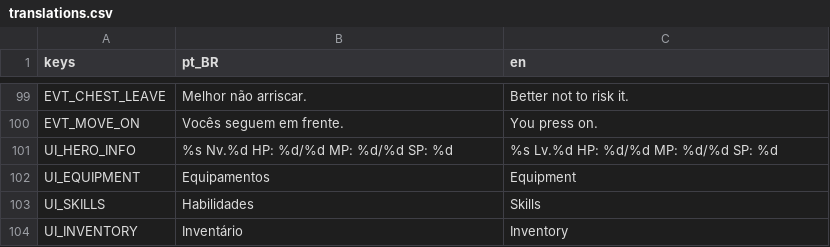
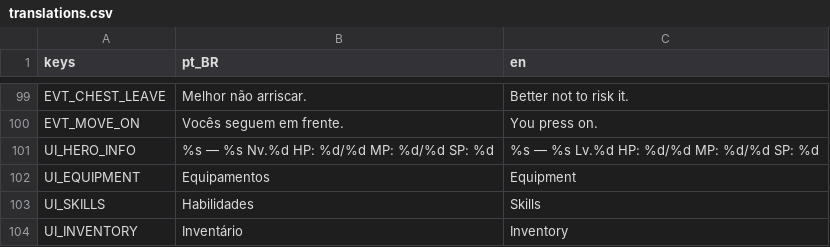
Before and after one commit to RoxtonRD/dungeon-rpg, a CSV file: i18n/translations.csv, drawn as a sheet; only a part is shown, gaps mark what is left out; the diff names each change by its address in the sheet, - before the commit and + after, or states it on an @@ line.

```diff
--- a/i18n/translations.csv
+++ b/i18n/translations.csv
-B101 (pt_BR): %s Nv.%d HP: %d/%d MP: %d/%d SP: %d
+B101 (pt_BR): %s — %s Nv.%d HP: %d/%d MP: %d/%d SP: %d
-C101 (en): %s Lv.%d HP: %d/%d MP: %d/%d SP: %d
+C101 (en): %s — %s Lv.%d HP: %d/%d MP: %d/%d SP: %d
```
Also changed, not shown: 4 other files.
